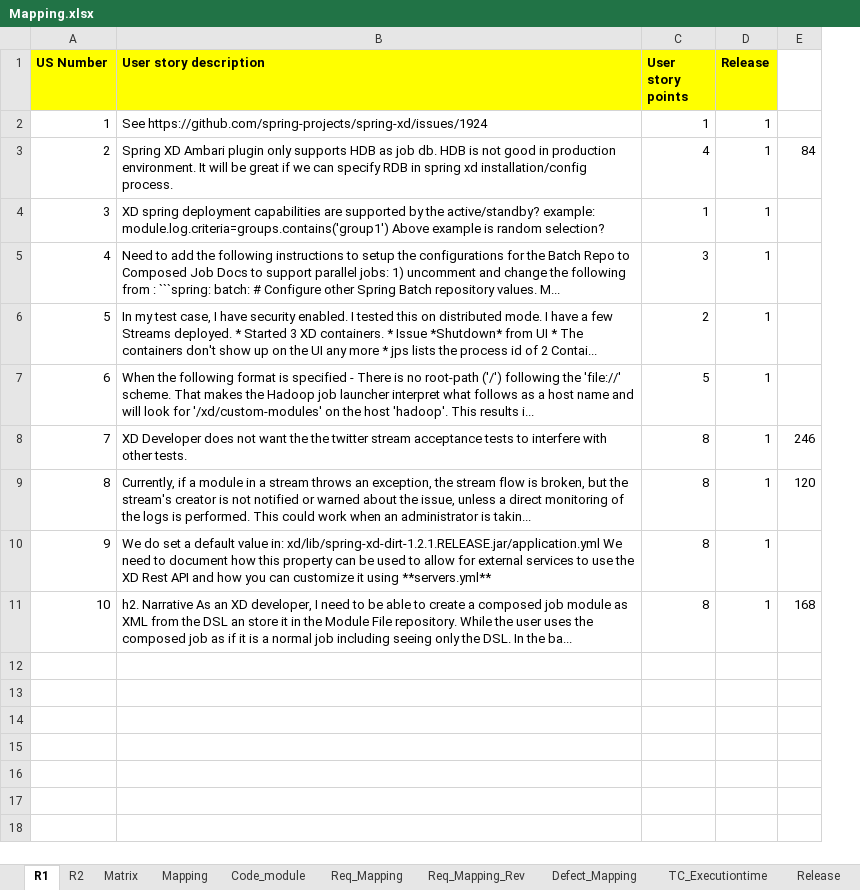
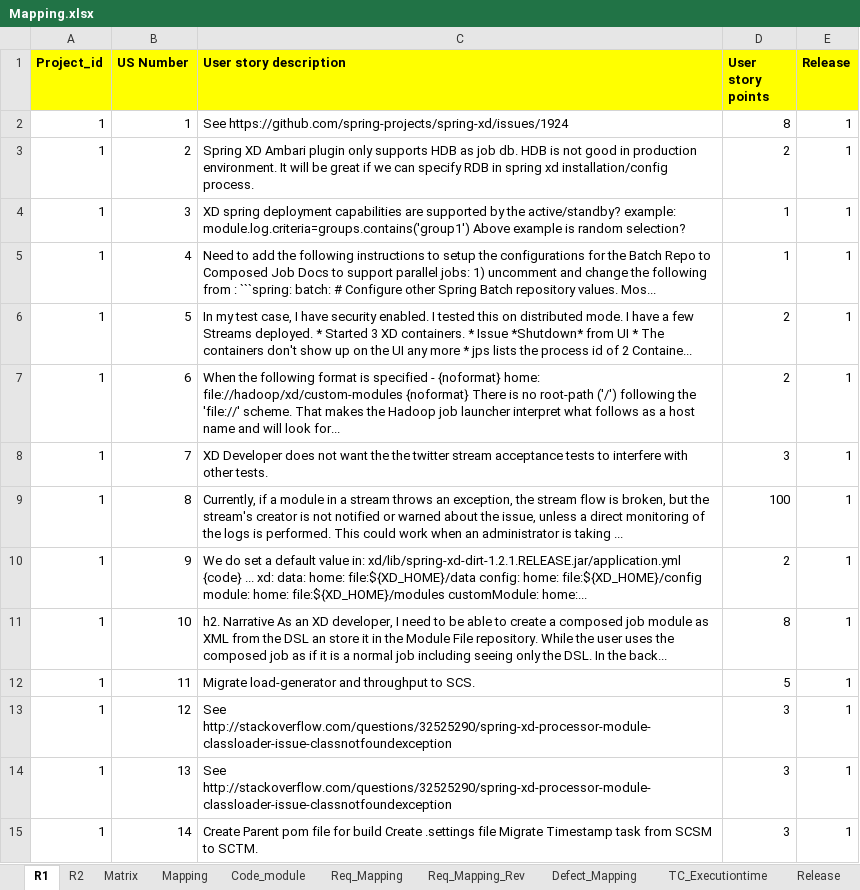
Before and after one commit to amondal8/VPRTS, an Excel workbook: Thesis/Files/Database Creation/Mapping.xlsx, sheet R1, drawn as a sheet; only a part is shown; values as stored, in another font and other column widths than the file's, no borders; removed rows and columns are numbered as before the commit, all else as after; the diff covers the shown part only; the diff names each change by its address in the sheet, - before the commit and + after, or states it on an @@ line.

```diff
--- a/Thesis/Files/Database Creation/Mapping.xlsx (sheet R1)
+++ b/Thesis/Files/Database Creation/Mapping.xlsx (sheet R1)
+column A (Project_id), rows 2-11: all 1
-column E, rows 3-11: 84 |  |  |  |  | 246 | 120 |  | 168
-D2 (User story points): 1
+D2 (User story points): 8
-D3 (User story points): 4
+D3 (User story points): 2
-C5 (User story description): …repository values. M...
+C5 (User story description): …repository values. Mos...
-D5 (User story points): 3
+D5 (User story points): 1
-C6 (User story description): …of 2 Contai...
+C6 (User story description): …of 2 Containe...
-C7 (User story description): …specified - There is no root-path ('/') following the 'file://' scheme. That makes the Hadoop job launcher interpret what follows as a host name and will look for '/xd/custom-modules' on the host 'hadoop'. This results i...
+C7 (User story description): …specified - {noformat} home: file://hadoop/xd/custom-modules {noformat} There is no root-path ('/') following the 'file://' scheme. That makes the Hadoop job launcher interpret what follows as a host name and will look for...
-D7 (User story points): 5
+D7 (User story points): 2
-D8 (User story points): 8
+D8 (User story points): 3
-C9 (User story description): …administrator is takin...
+C9 (User story description): …administrator is taking ...
-D9 (User story points): 8
+D9 (User story points): 100
-C10 (User story description): …in: xd/lib/spring-xd-dirt-1.2.1.RELEASE.jar/application.yml We need to document how this property can be used to allow for external services to use the XD Rest API and how you can customize it using **servers.yml**
+C10 (User story description): …in: xd/lib/spring-xd-dirt-1.2.1.RELEASE.jar/application.yml {code} ... xd: data: home: file:${XD_HOME}/data config: home: file:${XD_HOME}/config module: home: file:${XD_HOME}/modules customModule: home:...
-D10 (User story points): 8
+D10 (User story points): 2
-C11 (User story description): …In the ba...
+C11 (User story description): …In the back...
+row 12: 1 | 11 | Migrate load-generator and throughput to SCS. | 5 | 1
+row 13: 1 | 12 | See http://stackoverflow.com/questions/32525290/spring-xd-processor-module-classloader-issue-classnotfoundexception | 3 | 1
+row 14: 1 | 13 | See http://stackoverflow.com/questions/32525290/spring-xd-processor-module-classloader-issue-classnotfoundexception | 3 | 1
+row 15: 1 | 14 | Create Parent pom file for build Create .settings file Migrate Timestamp task from SCSM to SCTM. | 3 | 1
```
Also changed, not shown: 140 added rows elsewhere in this sheet, sheet Matrix, sheet R2, 16 other files.
